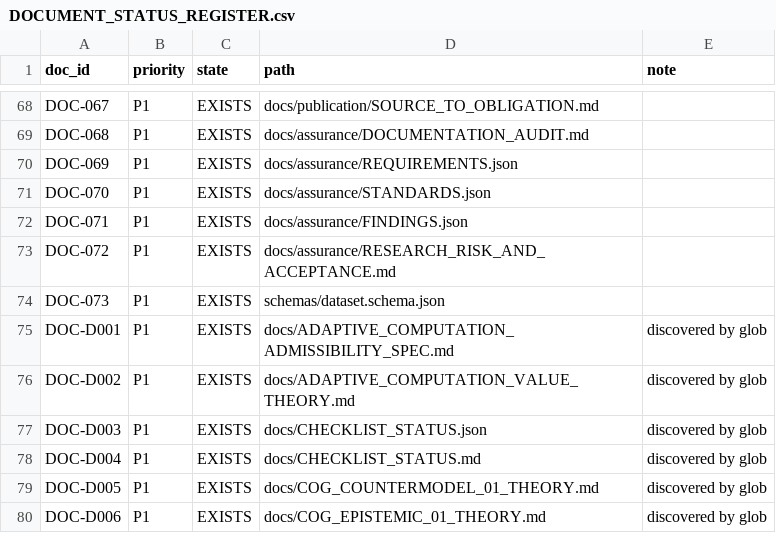
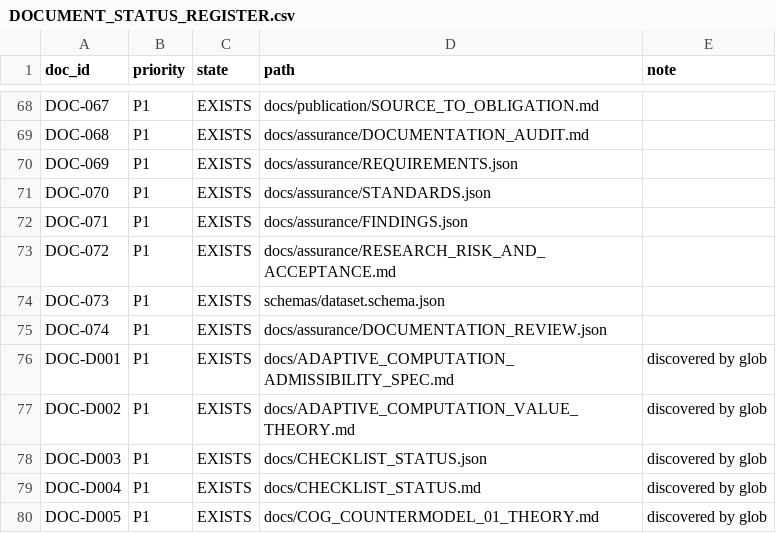
Before and after one commit to neuron7x/sapolsky-behave-layers, a CSV file: docs/vnv/DOCUMENT_STATUS_REGISTER.csv, drawn as a sheet; only a part is shown, gaps mark what is left out; the shorter side is filled out with more unchanged rows.

```diff
--- a/docs/vnv/DOCUMENT_STATUS_REGISTER.csv
+++ b/docs/vnv/DOCUMENT_STATUS_REGISTER.csv
@@ -74,2 +74,3 @@ DOC-072,P1,EXISTS,docs/assurance/RESEARCH_RISK_AND_ACCEPTANCE.md,
 DOC-073,P1,EXISTS,schemas/dataset.schema.json,
+DOC-074,P1,EXISTS,docs/assurance/DOCUMENTATION_REVIEW.json,
 DOC-D001,P1,EXISTS,docs/ADAPTIVE_COMPUTATION_ADMISSIBILITY_SPEC.md,discovered by glob
```
Also changed, not shown: docs/vnv/REQUIREMENTS_TRACEABILITY_MATRIX.csv, 12 other files.
